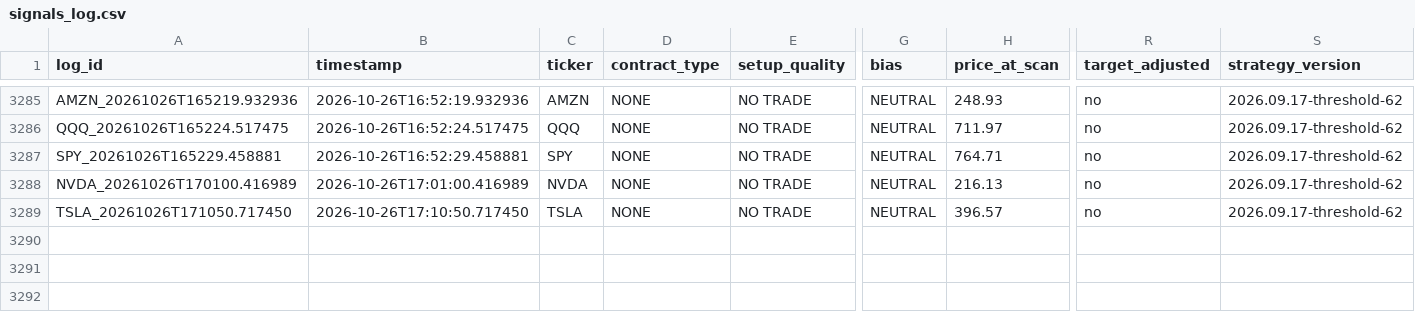
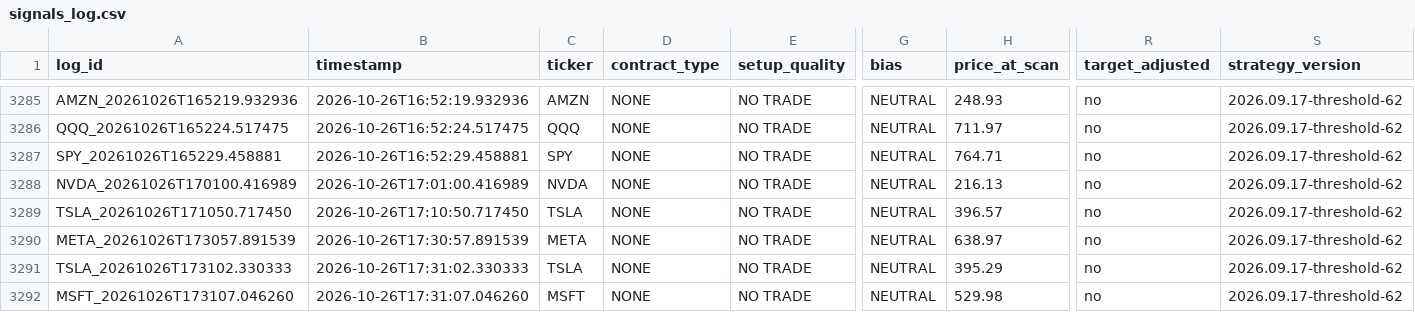
Before and after one commit to xel0irg/stock-ai-bot, a CSV file: backtest/signals_log.csv, drawn as a sheet; only a part is shown, gaps mark what is left out; rows hold the shown columns only; the diff names each change by its address in the sheet, - before the commit and + after, or states it on an @@ line.

Commit message:
chore: update backtest log + prescreener state [skip ci]

```diff
--- a/backtest/signals_log.csv
+++ b/backtest/signals_log.csv
+row 3290: META_20261026T173057.891539 | 2026-10-26T17:30:57.891539 | META | NONE | NO TRADE | NEUTRAL | 638.97 | no | 2026.09.17-threshold-62
+row 3291: TSLA_20261026T173102.330333 | 2026-10-26T17:31:02.330333 | TSLA | NONE | NO TRADE | NEUTRAL | 395.29 | no | 2026.09.17-threshold-62
+row 3292: MSFT_20261026T173107.046260 | 2026-10-26T17:31:07.046260 | MSFT | NONE | NO TRADE | NEUTRAL | 529.98 | no | 2026.09.17-threshold-62
```
Also changed, not shown: 1 other file.
